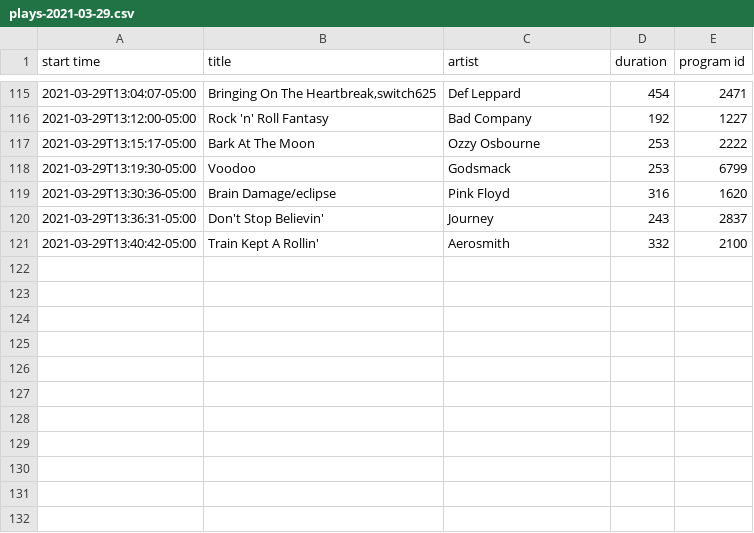
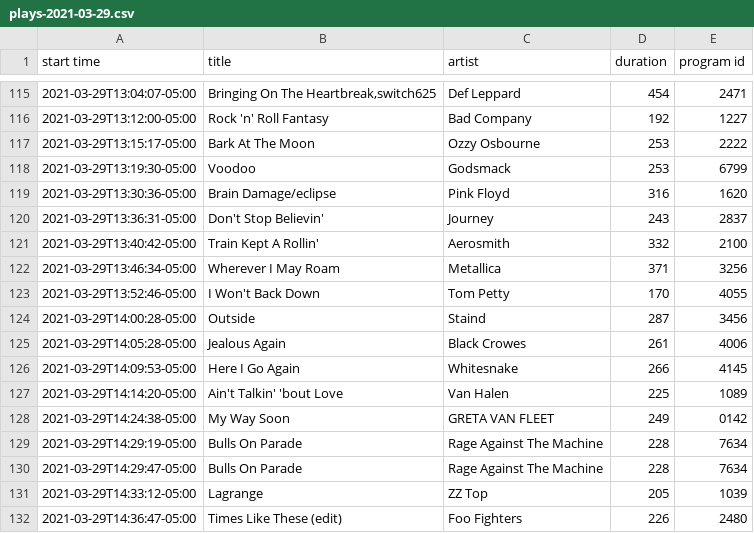
Before and after one commit to WillAbides/klbjplaylist, a CSV file: data/plays-2021-03-29.csv, drawn as a sheet; only a part is shown, gaps mark what is left out.

Commit message:
update data

```diff
--- a/data/plays-2021-03-29.csv
+++ b/data/plays-2021-03-29.csv
@@ -121 +121,12 @@ start time,title,artist,duration,program id
 2021-03-29T13:40:42-05:00,Train Kept A Rollin',Aerosmith,332,2100
+2021-03-29T13:46:34-05:00,Wherever I May Roam,Metallica,371,3256
+2021-03-29T13:52:46-05:00,I Won't Back Down,Tom Petty,170,4055
+2021-03-29T14:00:28-05:00,Outside,Staind,287,3456
+2021-03-29T14:05:28-05:00,Jealous Again,Black Crowes,261,4006
+2021-03-29T14:09:53-05:00,Here I Go Again,Whitesnake,266,4145
+2021-03-29T14:14:20-05:00,Ain't Talkin' 'bout Love,Van Halen,225,1089
+2021-03-29T14:24:38-05:00,My Way Soon,GRETA VAN FLEET,249,0142
+2021-03-29T14:29:19-05:00,Bulls On Parade,Rage Against The Machine,228,7634
+2021-03-29T14:29:47-05:00,Bulls On Parade,Rage Against The Machine,228,7634
+2021-03-29T14:33:12-05:00,Lagrange,ZZ Top,205,1039
+2021-03-29T14:36:47-05:00,Times Like These (edit),Foo Fighters,226,2480
```
